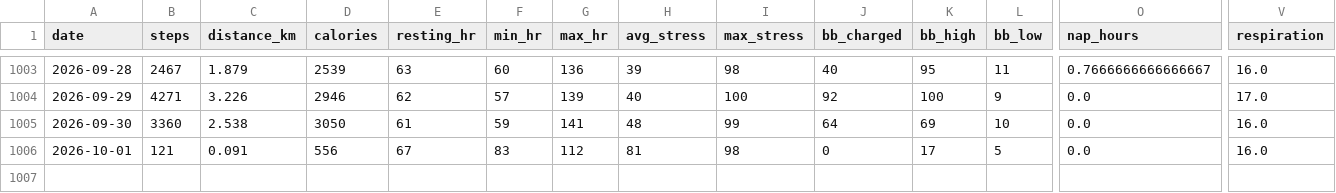
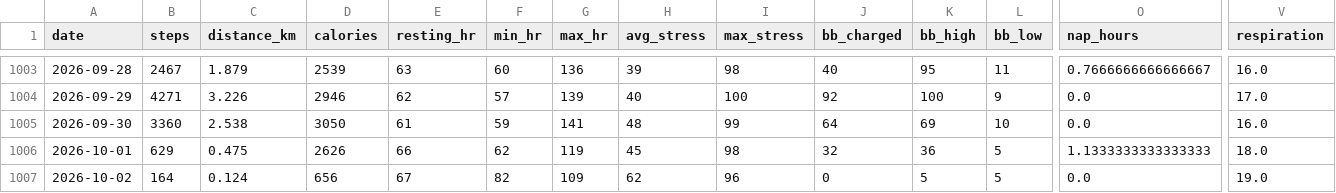
Before and after one commit to chenzihuan67/garmin-sync, a CSV file: summary.csv, drawn as a sheet; only a part is shown, gaps mark what is left out; rows hold the shown columns only; the diff names each change by its address in the sheet, - before the commit and + after, or states it on an @@ line.

```diff
--- a/summary.csv
+++ b/summary.csv
-B1006 (steps): 121
+B1006 (steps): 629
-C1006 (distance_km): 0.091
+C1006 (distance_km): 0.475
-D1006 (calories): 556
+D1006 (calories): 2626
-E1006 (resting_hr): 67
+E1006 (resting_hr): 66
-F1006 (min_hr): 83
+F1006 (min_hr): 62
-G1006 (max_hr): 112
+G1006 (max_hr): 119
-H1006 (avg_stress): 81
+H1006 (avg_stress): 45
-J1006 (bb_charged): 0
+J1006 (bb_charged): 32
-K1006 (bb_high): 17
+K1006 (bb_high): 36
-O1006 (nap_hours): 0.0
+O1006 (nap_hours): 1.1333333333333333
-V1006 (respiration): 16.0
+V1006 (respiration): 18.0
+row 1007: 2026-10-02 | 164 | 0.124 | 656 | 67 | 82 | 109 | 62 | 96 | 0 | 5 | 5 | 0.0 | 19.0
```
Also changed, not shown: 3 other files.
